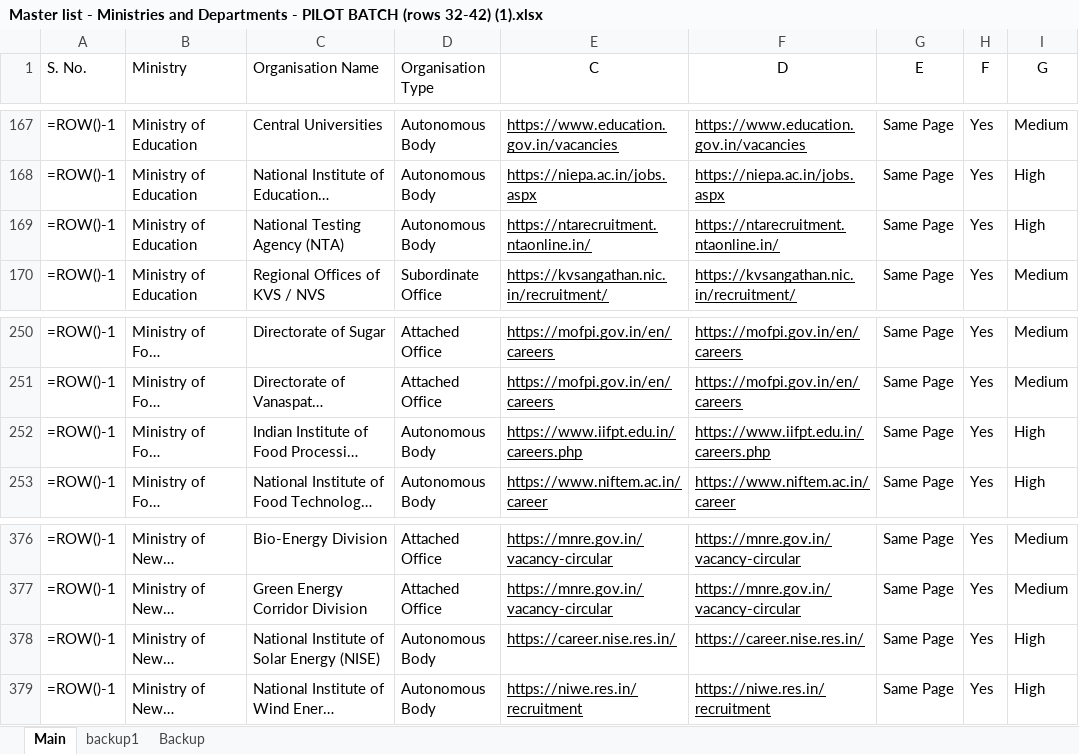
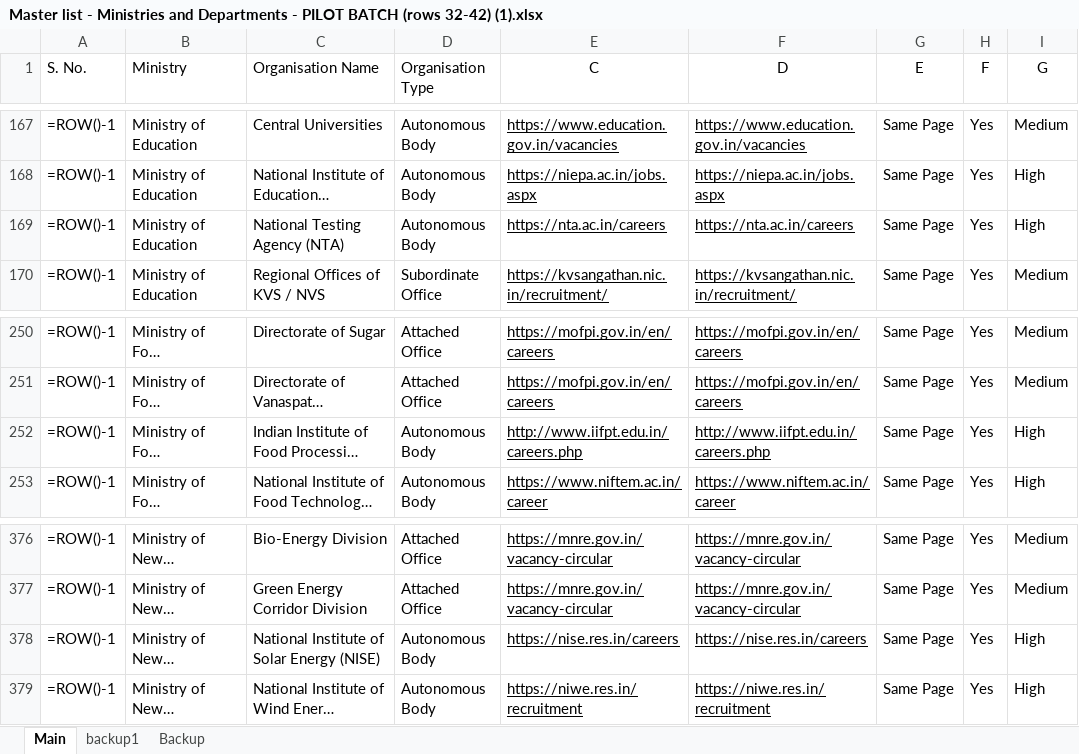
Before and after one commit to nitvivek/URL, an Excel workbook: Master list - Ministries and Departments - PILOT BATCH (rows 32-42) (1).xlsx, sheet Main, drawn as a sheet; only a part is shown, gaps mark what is left out; long unchanged cells end in …; values as stored, in another font and other column widths than the file's, no borders; formulas without a stored value are shown as written; the diff covers the shown part only; the diff names each change by its address in the sheet, - before the commit and + after, or states it on an @@ line.

Commit message:
fix: repair 6 broken recruitment URLs affecting 14 rows
Updated URLs:
- ministryoftextiles.gov.in/advertisement -> texmin.gov.in/recruitment (9 rows)
- ccrum.res.in/UserView/index?mid=1752 -> ccrum.res.in/recruitment (1 row)
- ncert.nic.in/CareerGuide.php -> ncert.nic.in/careers (1 row)
- ntarecruitment.ntaonline.in/ -> nta.ac.in/careers (1 row)
- www.iifpt.edu.in/careers.php -> http://www.iifpt.edu.in/careers.php (1 row)
- career.nise.res.in/ -> nise.res.in/careers (1 row)

21 additional URLs confirmed working (temporarily down during check).
38 URLs remain broken (sites genuinely unresponsive).

```diff
--- a/Master list - Ministries and Departments - PILOT BATCH (rows 32-42) (1).xlsx (sheet Main)
+++ b/Master list - Ministries and Departments - PILOT BATCH (rows 32-42) (1).xlsx (sheet Main)
-E169 (C): https://ntarecruitment.ntaonline.in/
+E169 (C): https://nta.ac.in/careers
-F169 (D): https://ntarecruitment.ntaonline.in/
+F169 (D): https://nta.ac.in/careers
-E252 (C): https://www.iifpt.edu.in/careers.php
+E252 (C): http://www.iifpt.edu.in/careers.php
-F252 (D): https://www.iifpt.edu.in/careers.php
+F252 (D): http://www.iifpt.edu.in/careers.php
-E378 (C): https://career.nise.res.in/
+E378 (C): https://nise.res.in/careers
-F378 (D): https://career.nise.res.in/
+F378 (D): https://nise.res.in/careers
```
Also changed, not shown: 22 edited cells elsewhere in this sheet.
